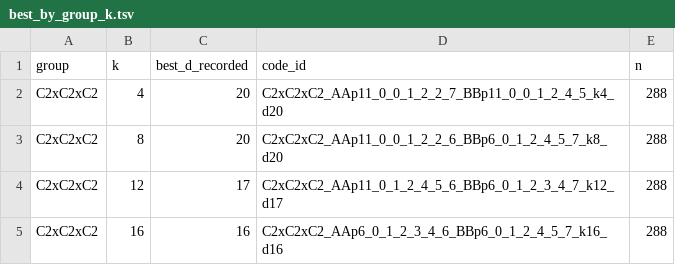
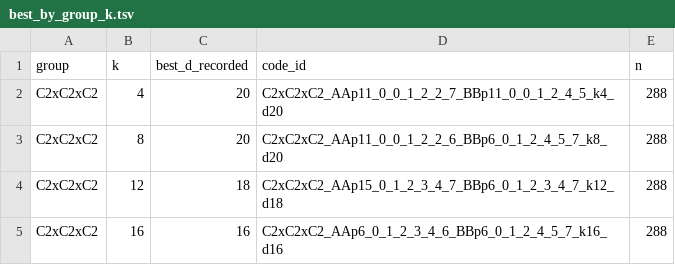
Before and after one commit to aleverrier/qtanner-search, a TSV file: best_codes/best_by_group_k.tsv, drawn as a sheet.

```diff
--- a/best_codes/best_by_group_k.tsv
+++ b/best_codes/best_by_group_k.tsv
@@ -3,3 +3,3 @@ C2xC2xC2	4	20	C2xC2xC2_AAp11_0_0_1_2_2_7_BBp11_0_0_1_2_4_5_k4_d20	288
 C2xC2xC2	8	20	C2xC2xC2_AAp11_0_0_1_2_2_6_BBp6_0_1_2_4_5_7_k8_d20	288
-C2xC2xC2	12	17	C2xC2xC2_AAp11_0_1_2_4_5_6_BBp6_0_1_2_3_4_7_k12_d17	288
+C2xC2xC2	12	18	C2xC2xC2_AAp15_0_1_2_3_4_7_BBp6_0_1_2_3_4_7_k12_d18	288
 C2xC2xC2	16	16	C2xC2xC2_AAp6_0_1_2_3_4_6_BBp6_0_1_2_4_5_7_k16_d16	288
```
Also changed, not shown: best_codes/index.tsv, 22 other files.
